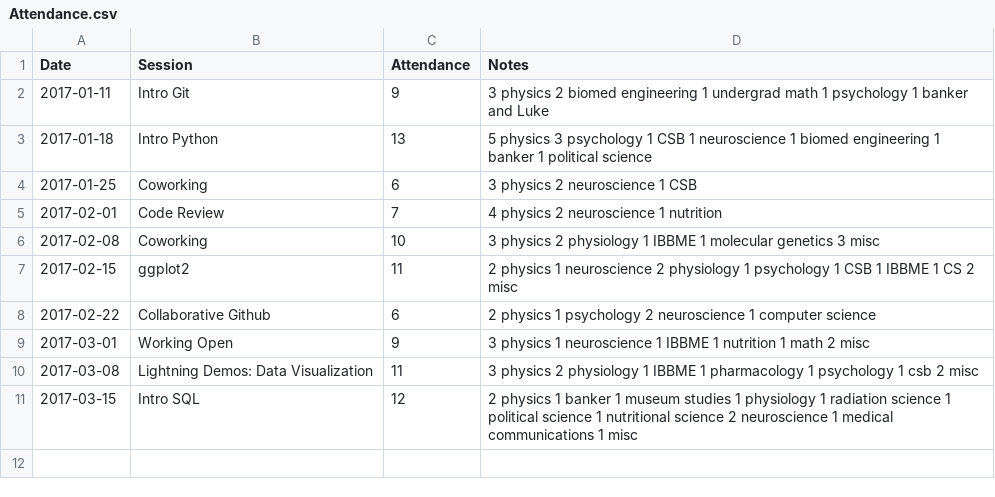
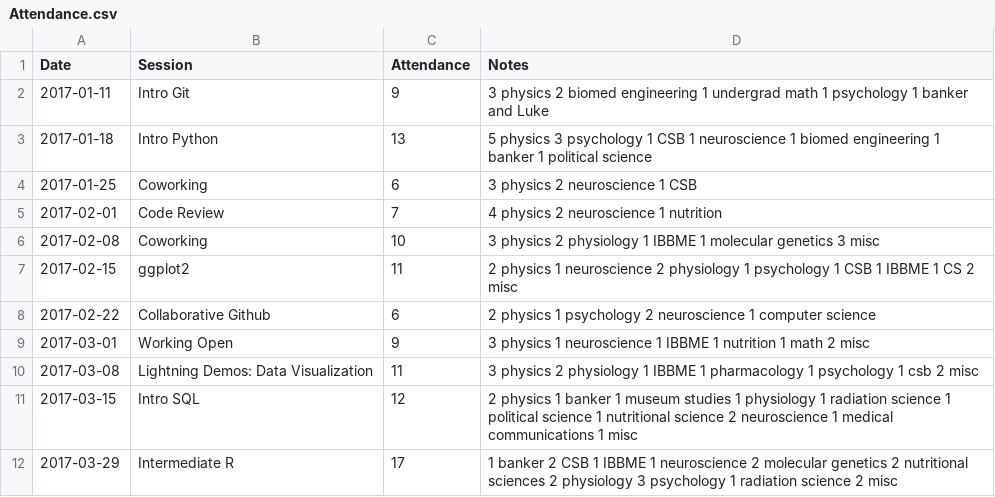
Before and after one commit to UofTCoders/council, a CSV file: Attendance.csv, drawn as a sheet.

Commit message:
Add attendance 2017-03-29.

```diff
--- a/Attendance.csv
+++ b/Attendance.csv
@@ -11 +11,2 @@ Date,Session,Attendance,Notes,
 2017-03-15,Intro SQL,12,2 physics 1 banker 1 museum studies 1 physiology 1 radiation science 1 political science 1 nutritional science 2 neuroscience 1 medical communications 1 misc,
+2017-03-29,Intermediate R,17,1 banker 2 CSB 1 IBBME 1 neuroscience 2 molecular genetics 2 nutritional sciences 2 physiology 3 psychology 1 radiation science 2 misc,
```
